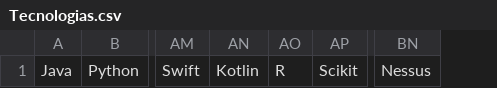
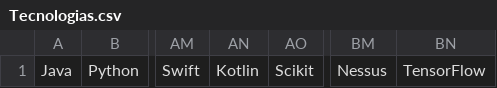
Before and after one commit to CarlosMay7/POO---Equipo-2, a CSV file: src/Tecnologias.csv, drawn as a sheet; only a part is shown, gaps mark what is left out; removed rows and columns are numbered as before the commit, all else as after; the diff names each change by its address in the sheet, - before the commit and + after, or states it on an @@ line.

```diff
--- a/src/Tecnologias.csv
+++ b/src/Tecnologias.csv
-column AO, row 1: R
+column BN, row 1: TensorFlow
```
Also changed, not shown: src/Roles.csv, 1 other file.
